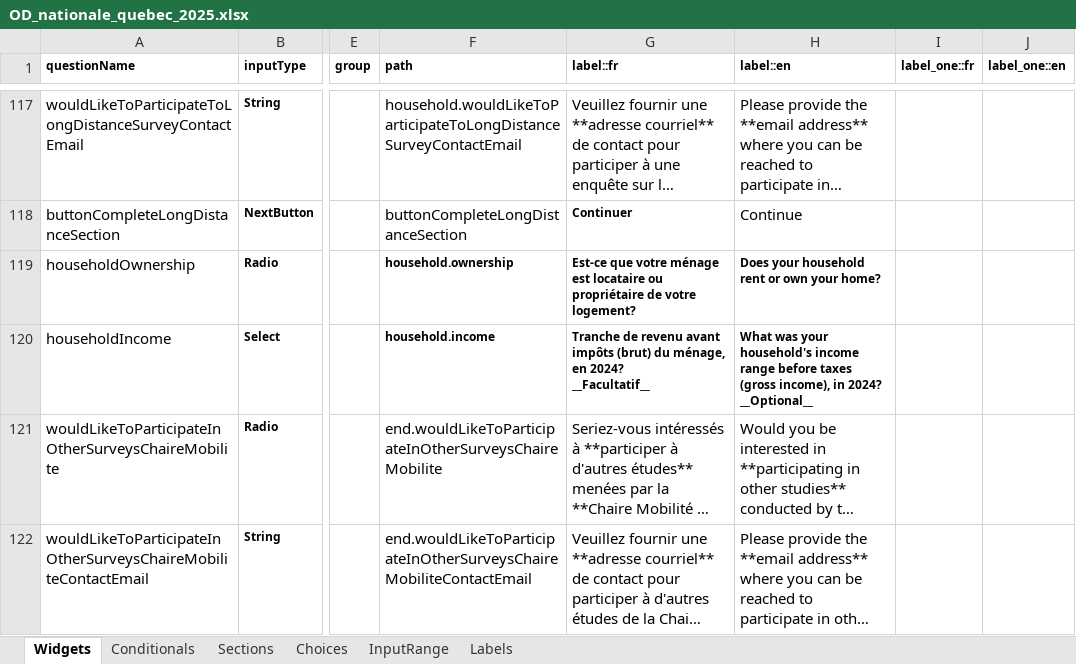
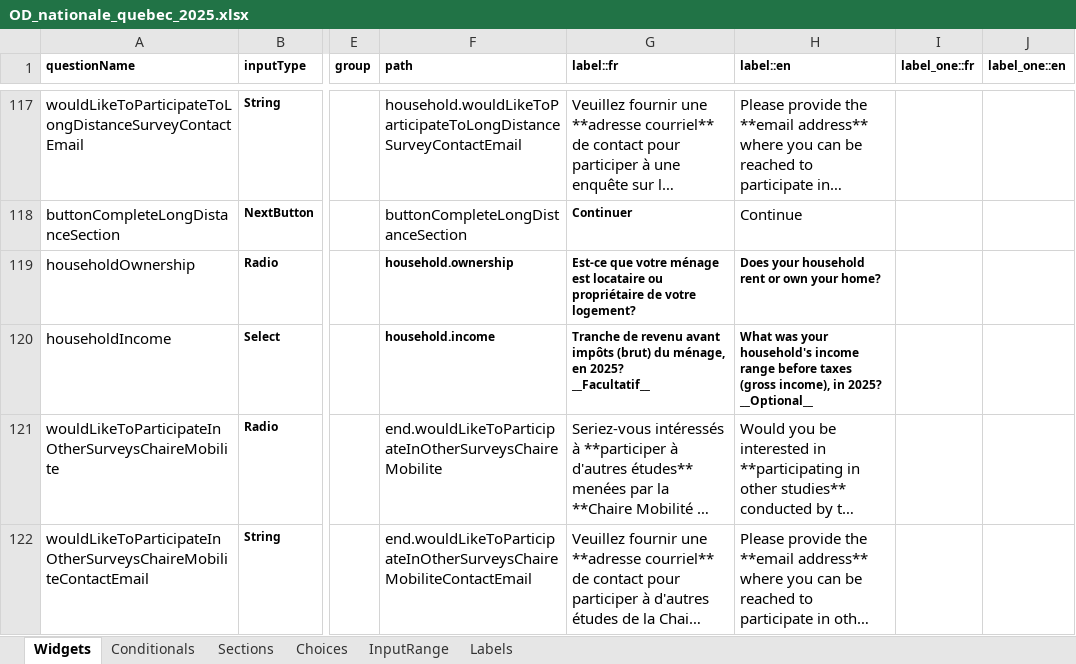
Before and after one commit to samuel-duhaime/od_nationale_quebec, an Excel workbook: survey/references/OD_nationale_quebec_2025.xlsx, sheet Widgets, drawn as a sheet; only a part is shown, gaps mark what is left out; long unchanged cells end in …; values as stored, in another font and other column widths than the file's, no borders; charts and pictures and conditional formats not drawn; ↵ is a line break in a cell; the diff names each change by its address in the sheet, - before the commit and + after, or states it on an @@ line.

```diff
--- a/survey/references/OD_nationale_quebec_2025.xlsx (sheet Widgets)
+++ b/survey/references/OD_nationale_quebec_2025.xlsx (sheet Widgets)
-G120 (label::fr): …ménage, en 2024? ↵ __Facultatif__
+G120 (label::fr): …ménage, en 2025? ↵ __Facultatif__
-H120 (label::en): …income), in 2024? ↵ __Optional__
+H120 (label::en): …income), in 2025? ↵ __Optional__
```
Also changed, not shown: 7 other files.
